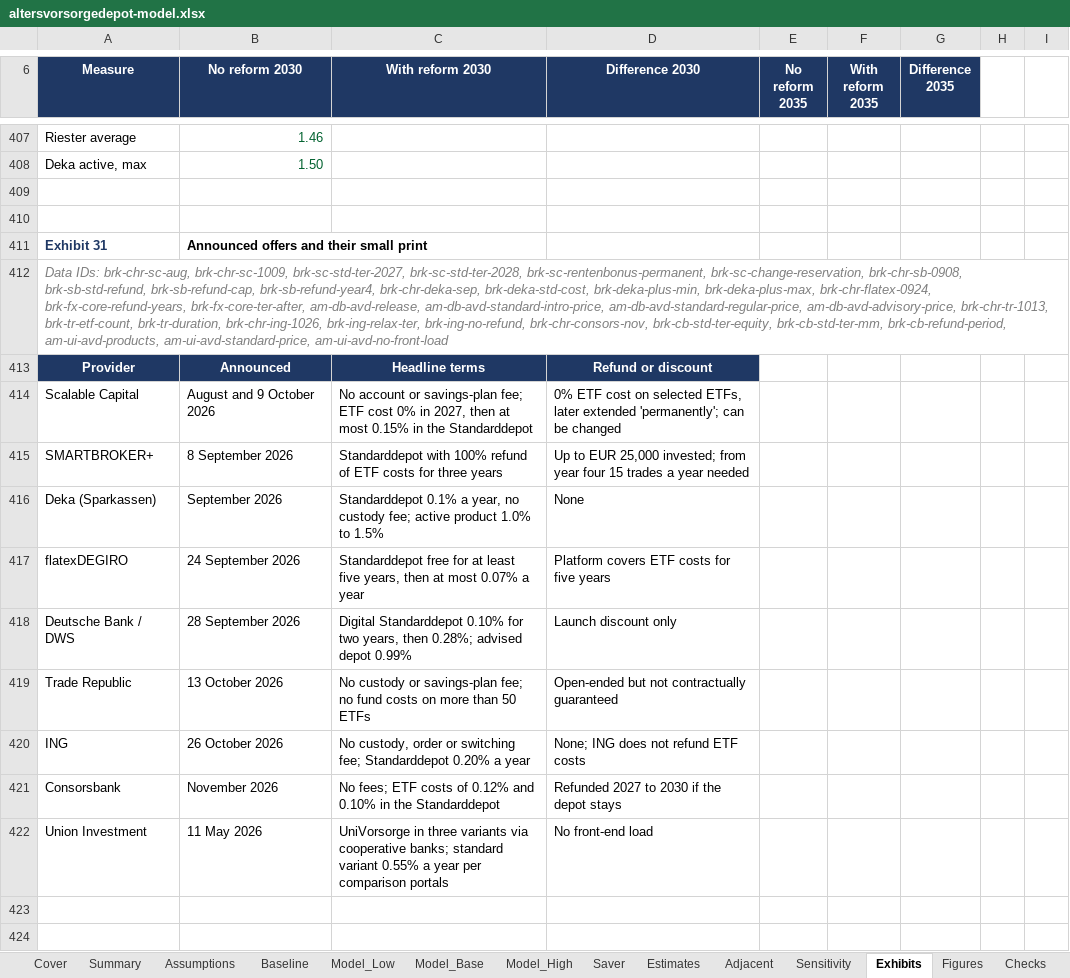
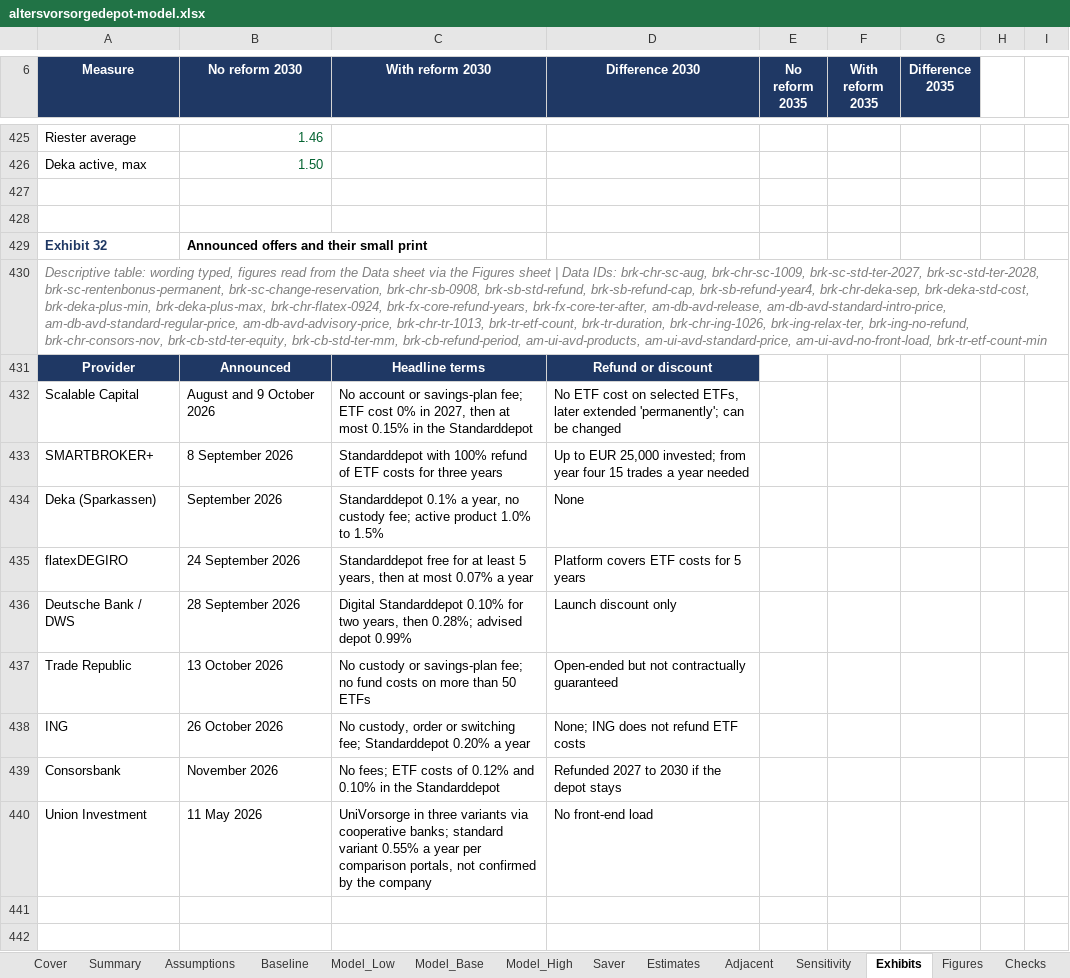
Before and after one commit to theodorhogan/data-room, an Excel workbook: content/2026-11-23-altersvorsorgedepot-model/altersvorsorgedepot-model.xlsx, sheet Exhibits, drawn as a sheet; only a part is shown, gaps mark what is left out; values as stored, in another font and other column widths than the file's, no borders; addresses are those after the commit; the diff covers the shown part only; the diff names each change by its address in the sheet, - before the commit and + after, or states it on an @@ line.

```diff
--- a/content/2026-11-23-altersvorsorgedepot-model/altersvorsorgedepot-model.xlsx (sheet Exhibits)
+++ b/content/2026-11-23-altersvorsorgedepot-model/altersvorsorgedepot-model.xlsx (sheet Exhibits)
-A429 (Measure): Exhibit 31
+A429 (Measure): Exhibit 32
-A430 (Measure): Data IDs: brk-chr-sc-aug, brk-chr-sc-1009, brk-sc-std-ter-2027, brk-sc-std-ter-2028, brk-sc-rentenbonus-permanent, brk-sc-change-reservation, brk-chr-sb-0908, brk-sb-std-refund, brk-sb-refund-cap, brk-sb-refund-year4, brk-chr-deka-sep, brk-deka-std-cost, brk-deka-plus-min, brk-deka-plus-max, brk-chr-flatex-0924, brk-fx-core-refund-years, brk-fx-core-ter-after, am-db-avd-release, am-db-avd-standard-intro-price, am-db-avd-standard-regular-price, am-db-avd-advisory-price, brk-chr-tr-1013, brk-tr-etf-count, brk-tr-duration, brk-chr-ing-1026, brk-ing-relax-ter, brk-ing-no-refund, brk-chr-consors-nov, brk-cb-std-ter-equity, brk-cb-std-ter-mm, brk-cb-refund-period, am-ui-avd-products, am-ui-avd-standard-price, am-ui-avd-no-front-load
+A430 (Measure): Descriptive table: wording typed, figures read from the Data sheet via the Figures sheet | Data IDs: brk-chr-sc-aug, brk-chr-sc-1009, brk-sc-std-ter-2027, brk-sc-std-ter-2028, brk-sc-rentenbonus-permanent, brk-sc-change-reservation, brk-chr-sb-0908, brk-sb-std-refund, brk-sb-refund-cap, brk-sb-refund-year4, brk-chr-deka-sep, brk-deka-std-cost, brk-deka-plus-min, brk-deka-plus-max, brk-chr-flatex-0924, brk-fx-core-refund-years, brk-fx-core-ter-after, am-db-avd-release, am-db-avd-standard-intro-price, am-db-avd-standard-regular-price, am-db-avd-advisory-price, brk-chr-tr-1013, brk-tr-etf-count, brk-tr-duration, brk-chr-ing-1026, brk-ing-relax-ter, brk-ing-no-refund, brk-chr-consors-nov, brk-cb-std-ter-equity, brk-cb-std-ter-mm, brk-cb-refund-period, am-ui-avd-products, am-ui-avd-standard-price, am-ui-avd-no-front-load, brk-tr-etf-count-min
-D432 (Difference 2030): 0% ETF cost…
+D432 (Difference 2030): No ETF cost…
-C435 (With reform 2030): …at least five years, then…
+C435 (With reform 2030): …at least 5 years, then…
-D435 (Difference 2030): Platform covers ETF costs for five years
+D435 (Difference 2030): Platform covers ETF costs for 5 years
-C440 (With reform 2030): …per comparison portals
+C440 (With reform 2030): …per comparison portals, not confirmed by the company
```
Also changed, not shown: 87 added rows, 48 removed rows, 178 edited cells and cell formats elsewhere in this sheet, sheet Model_Low, sheet Data, sheet Figures, sheet Model_Base, sheet Sensitivity, sheet Model_High, 10 more sheets, formulas that keep their value, 44 other files.
